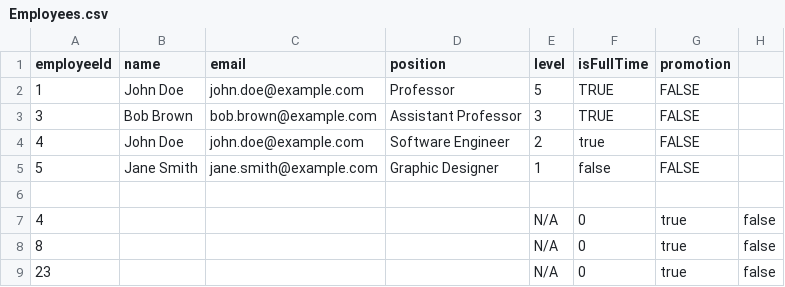
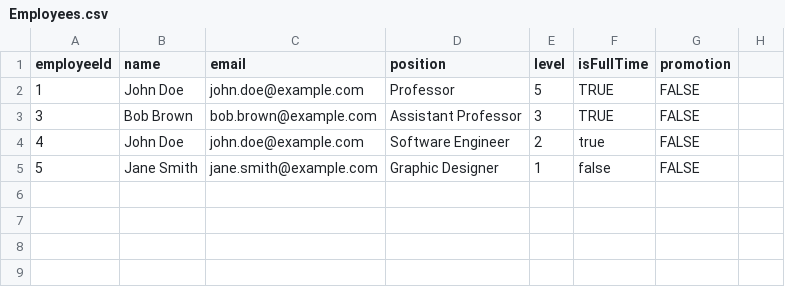
Before and after one commit to M1n0j/CS4013-Project, a CSV file: src/Resources/Employees.csv, drawn as a sheet.

```diff
--- a/src/Resources/Employees.csv
+++ b/src/Resources/Employees.csv
@@ -5,5 +5 @@ employeeId,name,email,position,level,isFullTime,promotion
 5,Jane Smith,jane.smith@example.com,Graphic Designer,1,false,FALSE
-
-4,,,,N/A,0,true,false
-8,,,,N/A,0,true,false
-23,, ,,N/A,0,true,false
```
Also changed, not shown: 5 other files.
